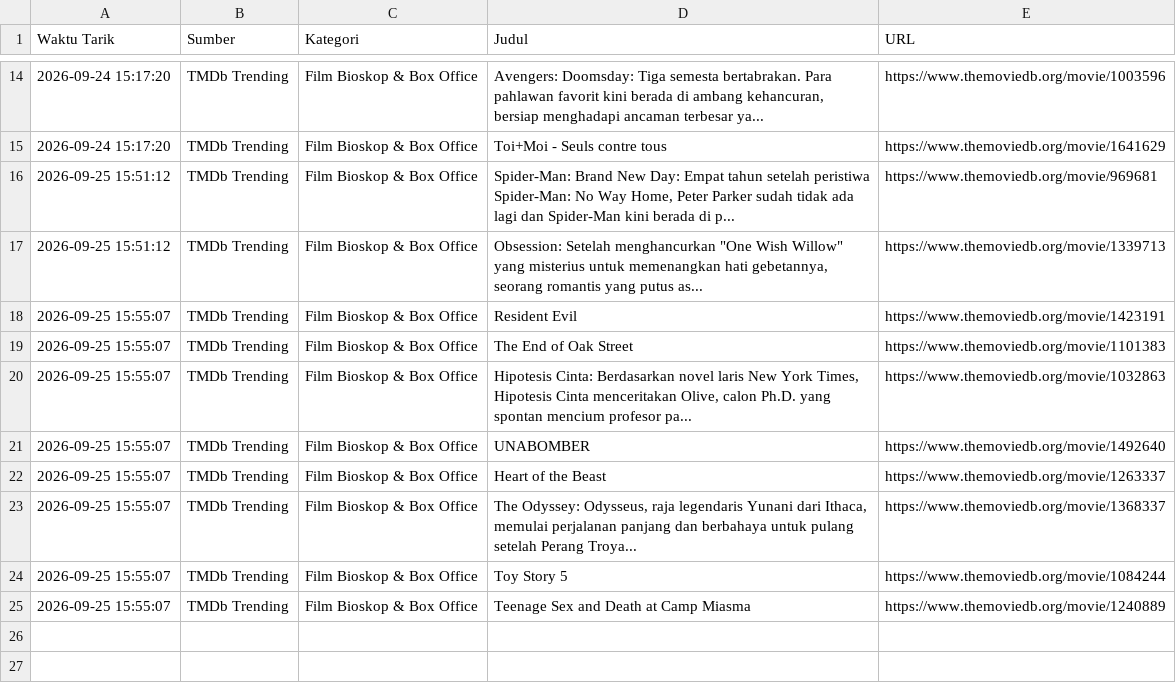
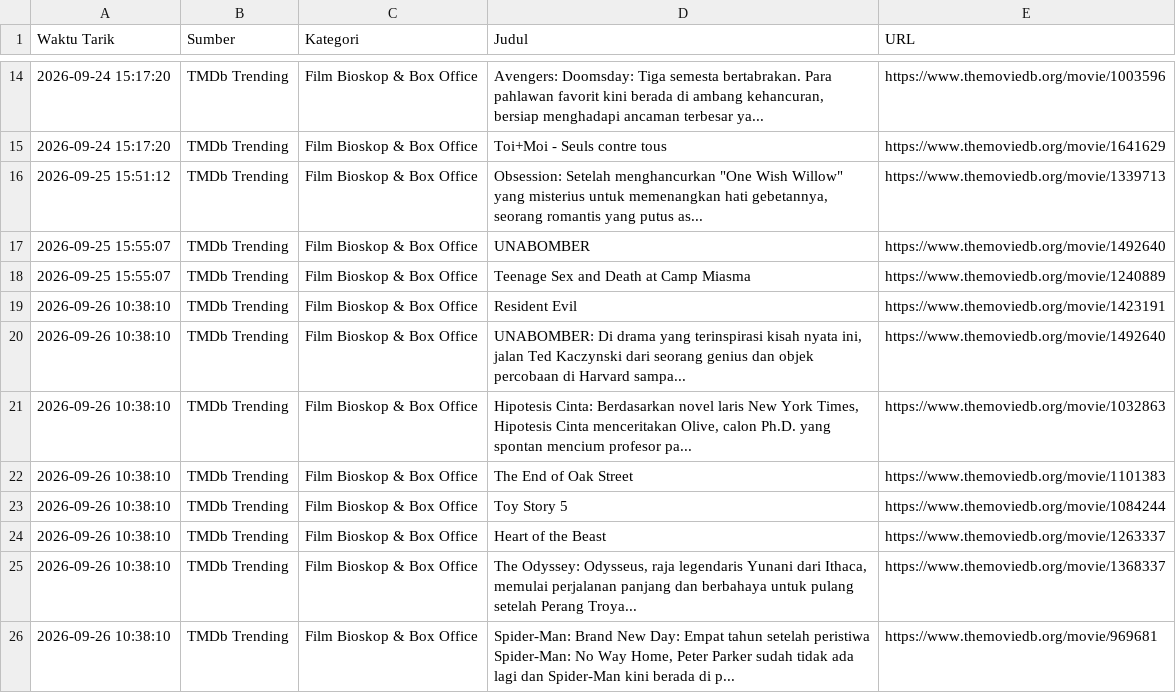
Before and after one commit to adammadden13-oss/indonesian-media-pulse, a CSV file: film_dan_hiburan.csv, drawn as a sheet; only a part is shown, gaps mark what is left out.

```diff
--- a/film_dan_hiburan.csv
+++ b/film_dan_hiburan.csv
@@ -15,11 +15,12 @@ Waktu Tarik,Sumber,Kategori,Judul,URL
 2026-09-24 15:17:20,TMDb Trending,Film Bioskop & Box Office,Toi+Moi - Seuls contre tous,https://www.themoviedb.org/movie/1641629
-2026-09-25 15:51:12,TMDb Trending,Film Bioskop & Box Office,"Spider-Man: Brand New Day: Empat tahun setelah peristiwa Spider-Man: No Way Home, Peter Parker sudah tidak ada lagi dan Spider-Man kini berada di p...",https://www.themoviedb.org/movie/969681
 2026-09-25 15:51:12,TMDb Trending,Film Bioskop & Box Office,"Obsession: Setelah menghancurkan ""One Wish Willow"" yang misterius untuk memenangkan hati gebetannya, seorang romantis yang putus as...",https://www.themoviedb.org/movie/1339713
-2026-09-25 15:55:07,TMDb Trending,Film Bioskop & Box Office,Resident Evil,https://www.themoviedb.org/movie/1423191
-2026-09-25 15:55:07,TMDb Trending,Film Bioskop & Box Office,The End of Oak Street,https://www.themoviedb.org/movie/1101383
-2026-09-25 15:55:07,TMDb Trending,Film Bioskop & Box Office,"Hipotesis Cinta: Berdasarkan novel laris New York Times, Hipotesis Cinta menceritakan Olive, calon Ph.D. yang spontan mencium profesor pa...",https://www.themoviedb.org/movie/1032863
 2026-09-25 15:55:07,TMDb Trending,Film Bioskop & Box Office,UNABOMBER,https://www.themoviedb.org/movie/1492640
-2026-09-25 15:55:07,TMDb Trending,Film Bioskop & Box Office,Heart of the Beast,https://www.themoviedb.org/movie/1263337
-2026-09-25 15:55:07,TMDb Trending,Film Bioskop & Box Office,"The Odyssey: Odysseus, raja legendaris Yunani dari Ithaca, memulai perjalanan panjang dan berbahaya untuk pulang setelah Perang Troya...",https://www.themoviedb.org/movie/1368337
-2026-09-25 15:55:07,TMDb Trending,Film Bioskop & Box Office,Toy Story 5,https://www.themoviedb.org/movie/1084244
 2026-09-25 15:55:07,TMDb Trending,Film Bioskop & Box Office,Teenage Sex and Death at Camp Miasma,https://www.themoviedb.org/movie/1240889
+2026-09-26 10:38:10,TMDb Trending,Film Bioskop & Box Office,Resident Evil,https://www.themoviedb.org/movie/1423191
+2026-09-26 10:38:10,TMDb Trending,Film Bioskop & Box Office,"UNABOMBER: Di drama yang terinspirasi kisah nyata ini, jalan Ted Kaczynski dari seorang genius dan objek percobaan di Harvard sampa...",https://www.themoviedb.org/movie/1492640
+2026-09-26 10:38:10,TMDb Trending,Film Bioskop & Box Office,"Hipotesis Cinta: Berdasarkan novel laris New York Times, Hipotesis Cinta menceritakan Olive, calon Ph.D. yang spontan mencium profesor pa...",https://www.themoviedb.org/movie/1032863
+2026-09-26 10:38:10,TMDb Trending,Film Bioskop & Box Office,The End of Oak Street,https://www.themoviedb.org/movie/1101383
+2026-09-26 10:38:10,TMDb Trending,Film Bioskop & Box Office,Toy Story 5,https://www.themoviedb.org/movie/1084244
+2026-09-26 10:38:10,TMDb Trending,Film Bioskop & Box Office,Heart of the Beast,https://www.themoviedb.org/movie/1263337
+2026-09-26 10:38:10,TMDb Trending,Film Bioskop & Box Office,"The Odyssey: Odysseus, raja legendaris Yunani dari Ithaca, memulai perjalanan panjang dan berbahaya untuk pulang setelah Perang Troya...",https://www.themoviedb.org/movie/1368337
+2026-09-26 10:38:10,TMDb Trending,Film Bioskop & Box Office,"Spider-Man: Brand New Day: Empat tahun setelah peristiwa Spider-Man: No Way Home, Peter Parker sudah tidak ada lagi dan Spider-Man kini berada di p...",https://www.themoviedb.org/movie/969681
```
Also changed, not shown: berita_terkini.csv, berita_trending.csv, 4 other files.
